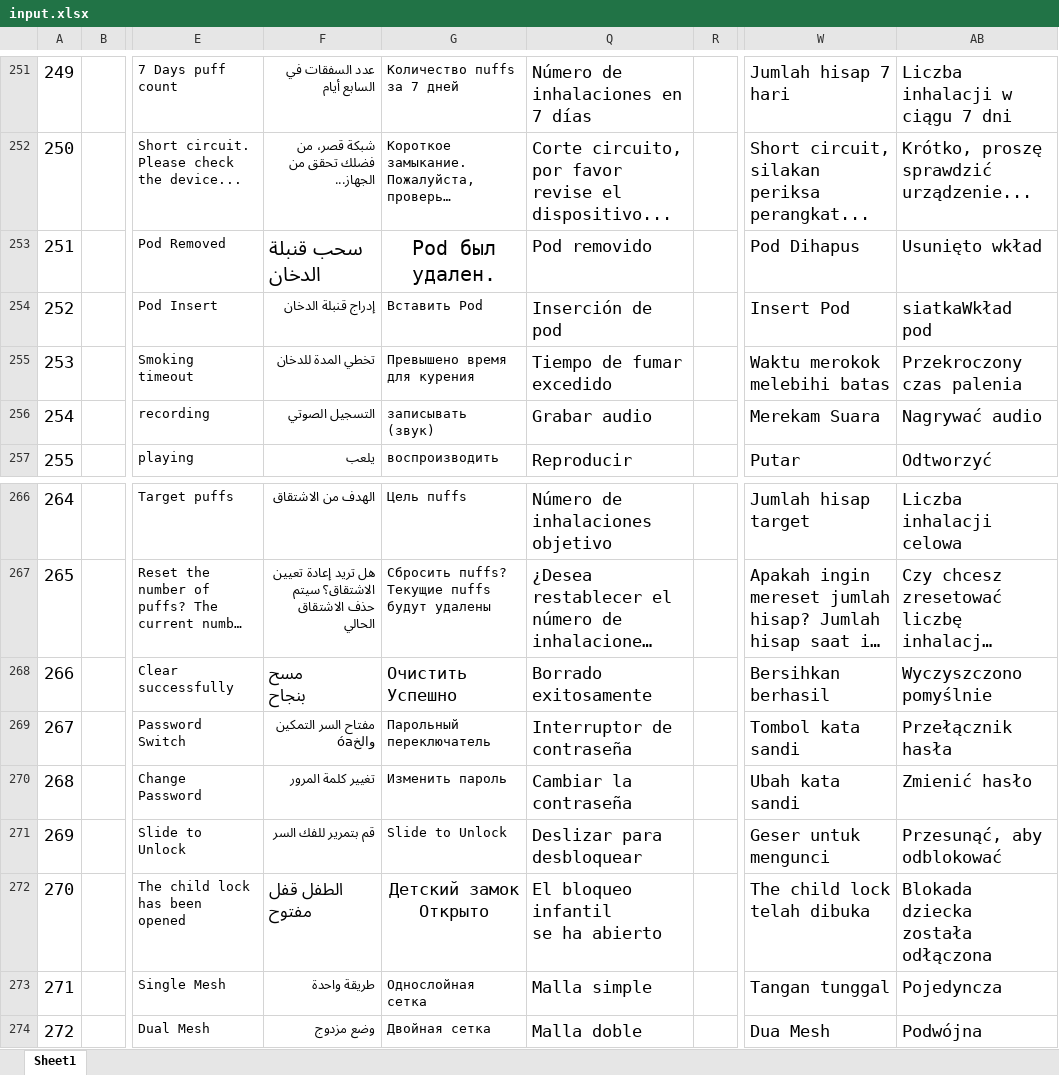
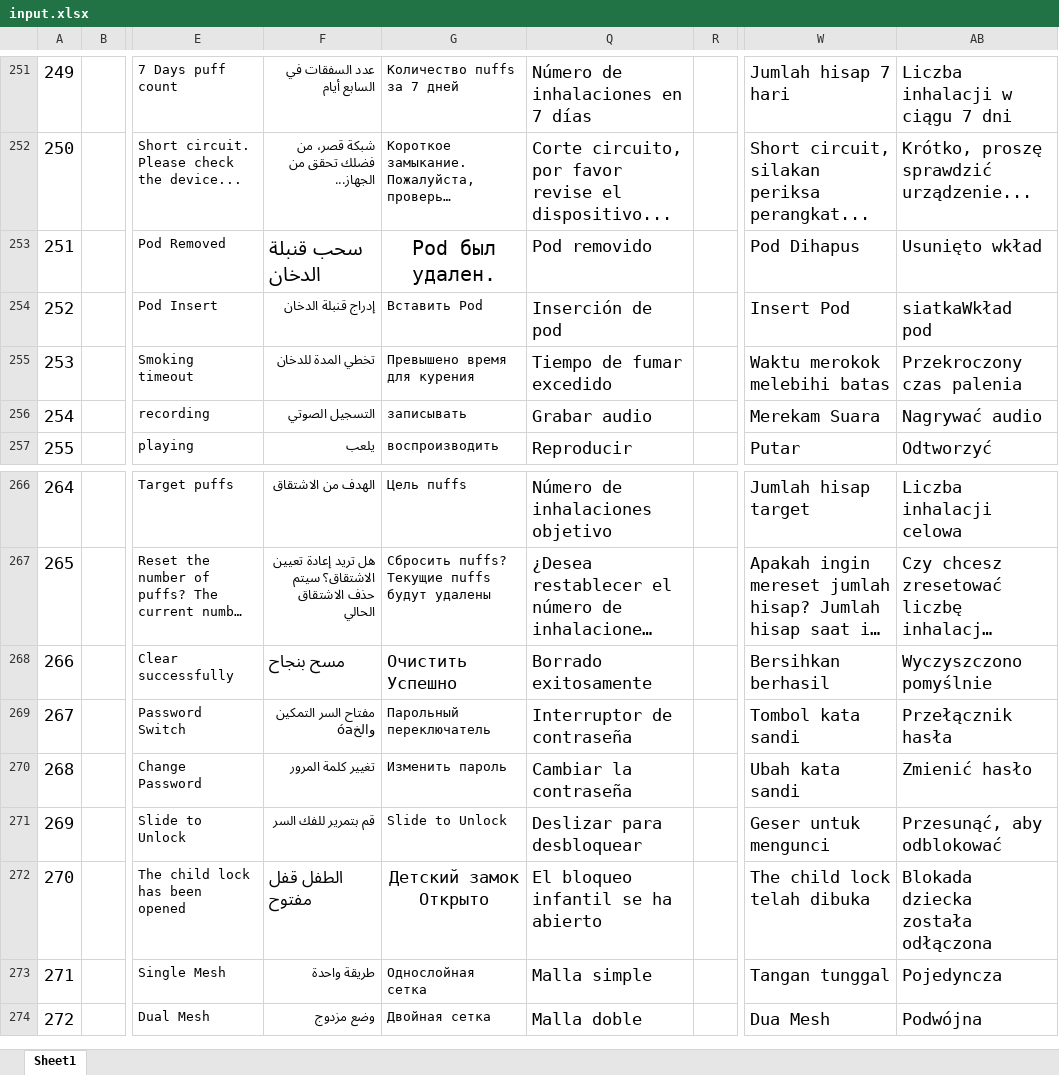
Before and after one commit to zzp2233/569x_AI_AB281GA, an Excel workbook: ute/ui_config_patch/ABE012/defaultLanguage/input.xlsx, sheet Sheet1, drawn as a sheet; only a part is shown, gaps mark what is left out; long unchanged cells end in …; values as stored, in another font and other column widths than the file's, no borders; conditional formats not drawn; ↵ is a line break in a cell; the diff names each change by its address in the sheet, - before the commit and + after, or states it on an @@ line.

```diff
--- a/ute/ui_config_patch/ABE012/defaultLanguage/input.xlsx (sheet Sheet1)
+++ b/ute/ui_config_patch/ABE012/defaultLanguage/input.xlsx (sheet Sheet1)
-G253: Pod был ↵ удален.
+G253: Pod был удален.
-G256: записывать (звук)
+G256: записывать
-F268: مسح ↵ بنجاح
+F268: مسح بنجاح
-G268: Очистить ↵ Успешно
+G268: Очистить Успешно
-Q268: Borrado ↵ exitosamente
+Q268: Borrado exitosamente
-W268: Bersihkan ↵ berhasil
+W268: Bersihkan berhasil
-AB268: Wyczyszczono ↵ pomyślnie
+AB268: Wyczyszczono pomyślnie
-G272: Детский замок ↵ Открыто
+G272: Детский замок Открыто
-Q272: El bloqueo infantil ↵ se ha abierto
+Q272: El bloqueo infantil se ha abierto
-W272: The child lock ↵ telah dibuka
+W272: The child lock telah dibuka
-AB272: Blokada dziecka ↵ została odłączona
+AB272: Blokada dziecka została odłączona
-G273: Однослойная ↵ сетка
+G273: Однослойная сетка
```
Also changed, not shown: 23 other files.
